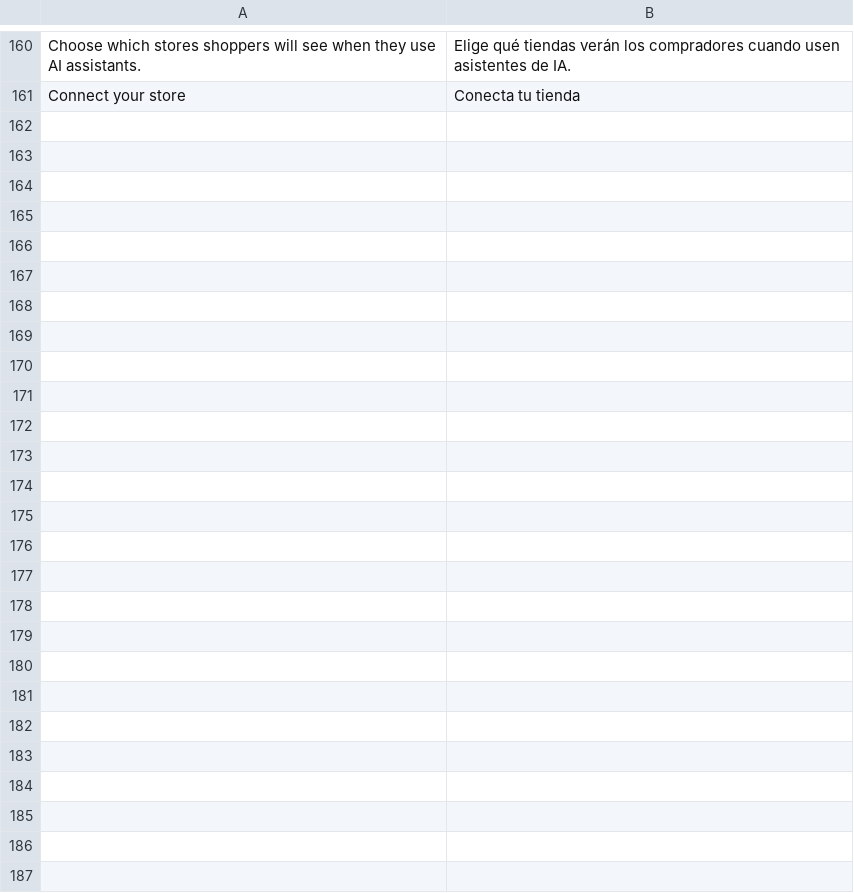
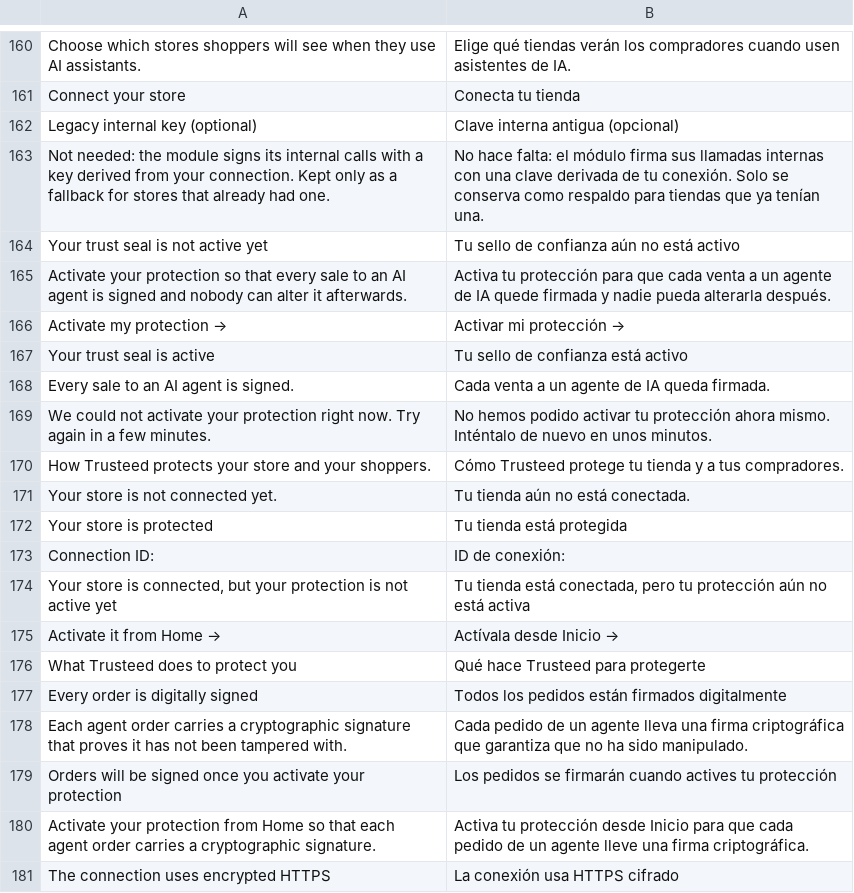
Before and after one commit to Trusteedxyz/agentic-commerce-magento, a CSV file: i18n/es_ES.csv, drawn as a sheet; only a part is shown, gaps mark what is left out; the diff covers the shown part only.

```diff
--- a/i18n/es_ES.csv
+++ b/i18n/es_ES.csv
@@ -161 +161,21 @@
 "Connect your store","Conecta tu tienda"
+"Legacy internal key (optional)","Clave interna antigua (opcional)"
+"Not needed: the module signs its internal calls with a key derived from your connection. Kept only as a fallback for stores that already had one.","No hace falta: el módulo firma sus llamadas internas con una clave derivada de tu conexión. Solo se conserva como respaldo para tiendas que ya tenían una."
+"Your trust seal is not active yet","Tu sello de confianza aún no está activo"
+"Activate your protection so that every sale to an AI agent is signed and nobody can alter it afterwards.","Activa tu protección para que cada venta a un agente de IA quede firmada y nadie pueda alterarla después."
+"Activate my protection →","Activar mi protección →"
+"Your trust seal is active","Tu sello de confianza está activo"
+"Every sale to an AI agent is signed.","Cada venta a un agente de IA queda firmada."
+"We could not activate your protection right now. Try again in a few minutes.","No hemos podido activar tu protección ahora mismo. Inténtalo de nuevo en unos minutos."
+"How Trusteed protects your store and your shoppers.","Cómo Trusteed protege tu tienda y a tus compradores."
+"Your store is not connected yet.","Tu tienda aún no está conectada."
+"Your store is protected","Tu tienda está protegida"
+"Connection ID:","ID de conexión:"
+"Your store is connected, but your protection is not active yet","Tu tienda está conectada, pero tu protección aún no está activa"
+"Activate it from Home →","Actívala desde Inicio →"
+"What Trusteed does to protect you","Qué hace Trusteed para protegerte"
+"Every order is digitally signed","Todos los pedidos están firmados digitalmente"
+"Each agent order carries a cryptographic signature that proves it has not been tampered with.","Cada pedido de un agente lleva una firma criptográfica que garantiza que no ha sido manipulado."
+"Orders will be signed once you activate your protection","Los pedidos se firmarán cuando actives tu protección"
+"Activate your protection from Home so that each agent order carries a cryptographic signature.","Activa tu protección desde Inicio para que cada pedido de un agente lleve una firma criptográfica."
+"The connection uses encrypted HTTPS","La conexión usa HTTPS cifrado"
```
Also changed, not shown: 10 added rows elsewhere in this file, i18n/en_US.csv, 35 other files.
